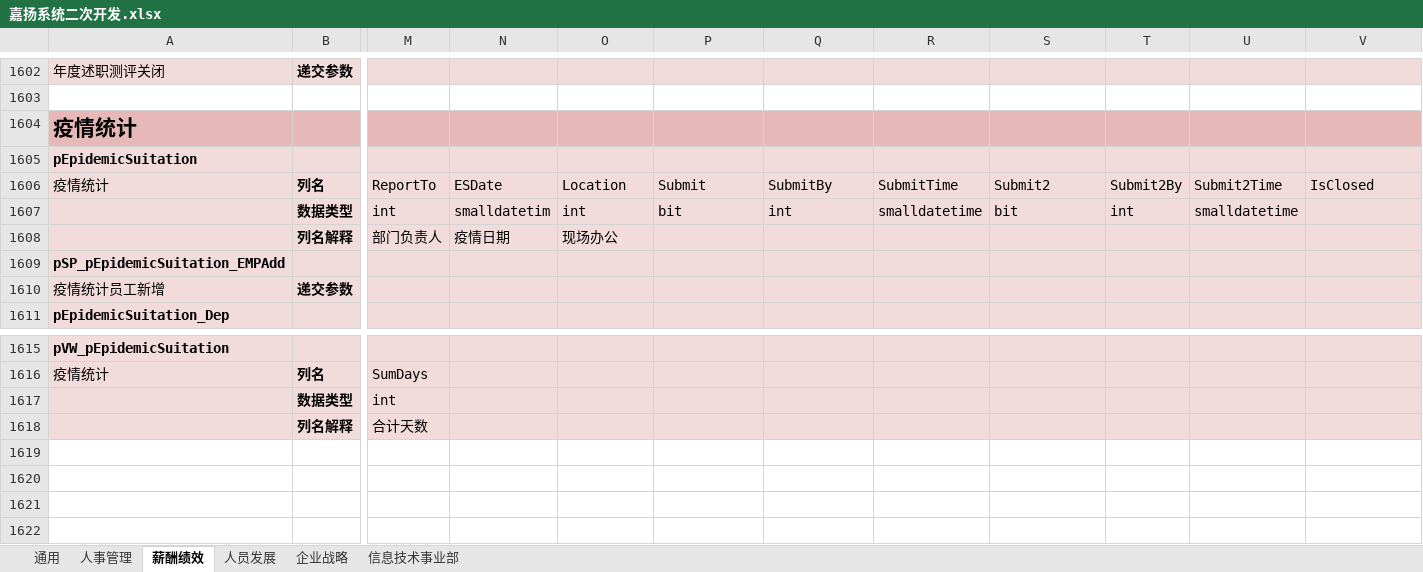
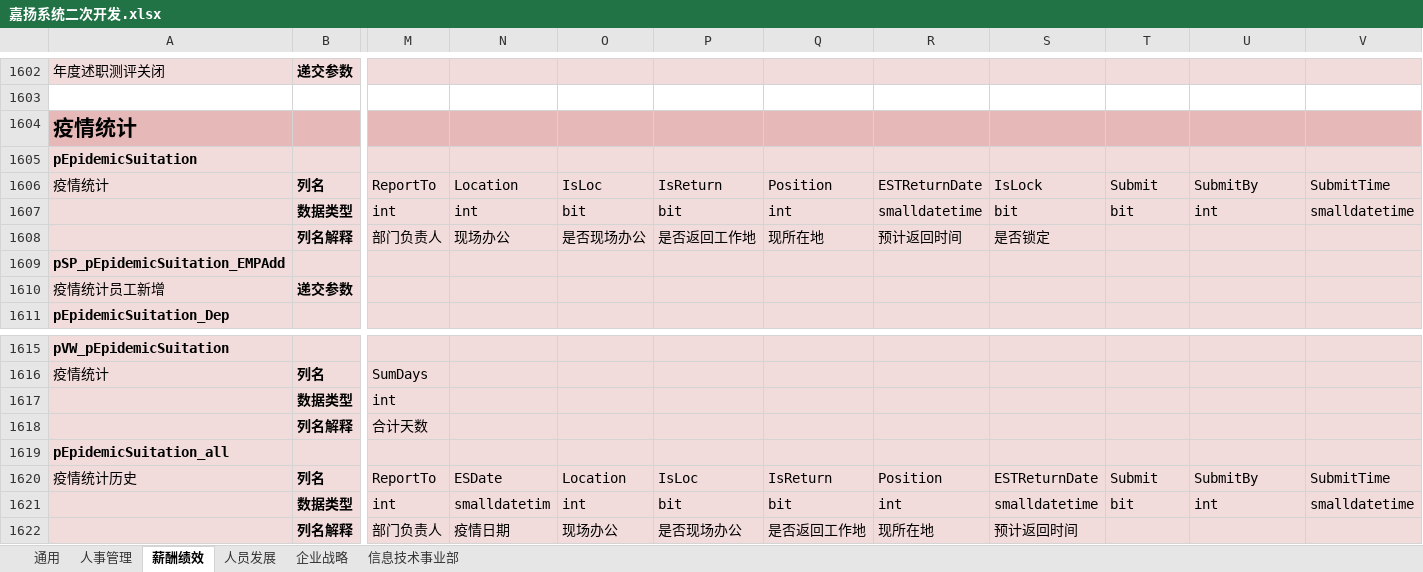
Before and after one commit to wuliang168/SQL, an Excel workbook: zszq_SQL/嘉扬/嘉扬系统二次开发.xlsx, sheet 薪酬绩效, drawn as a sheet; only a part is shown, gaps mark what is left out; values as stored, in another font and other column widths than the file's, no borders; rows hold the shown columns only; the diff names each change by its address in the sheet, - before the commit and + after, or states it on an @@ line.

Commit message:
Update:新增6类人员统计表内容描述

```diff
--- a/zszq_SQL/嘉扬/嘉扬系统二次开发.xlsx (sheet 薪酬绩效)
+++ b/zszq_SQL/嘉扬/嘉扬系统二次开发.xlsx (sheet 薪酬绩效)
-N1606: ESDate
+N1606: Location
-O1606: Location
+O1606: IsLoc
-P1606: Submit
+P1606: IsReturn
-Q1606: SubmitBy
+Q1606: Position
-R1606: SubmitTime
+R1606: ESTReturnDate
-S1606: Submit2
+S1606: IsLock
-T1606: Submit2By
+T1606: Submit
-U1606: Submit2Time
+U1606: SubmitBy
-V1606: IsClosed
+V1606: SubmitTime
-N1607: smalldatetim
+N1607: int
-O1607: int
+O1607: bit
-T1607: int
+T1607: bit
-U1607: smalldatetime
+U1607: int
-V1607: (empty)
+V1607: smalldatetime
-N1608: 疫情日期
+N1608: 现场办公
-O1608: 现场办公
+O1608: 是否现场办公
-P1608: (empty)
+P1608: 是否返回工作地
-Q1608: (empty)
+Q1608: 现所在地
-R1608: (empty)
+R1608: 预计返回时间
-S1608: (empty)
+S1608: 是否锁定
+row 1619: pEpidemicSuitation_all
+row 1620: 疫情统计历史 | 列名 | ReportTo | ESDate | Location | IsLoc | IsReturn | Position | ESTReturnDate | Submit | SubmitBy | SubmitTime
+row 1621:  | 数据类型 | int | smalldatetim | int | bit | bit | int | smalldatetime | bit | int | smalldatetime
+row 1622:  | 列名解释 | 部门负责人 | 疫情日期 | 现场办公 | 是否现场办公 | 是否返回工作地 | 现所在地 | 预计返回时间
```
